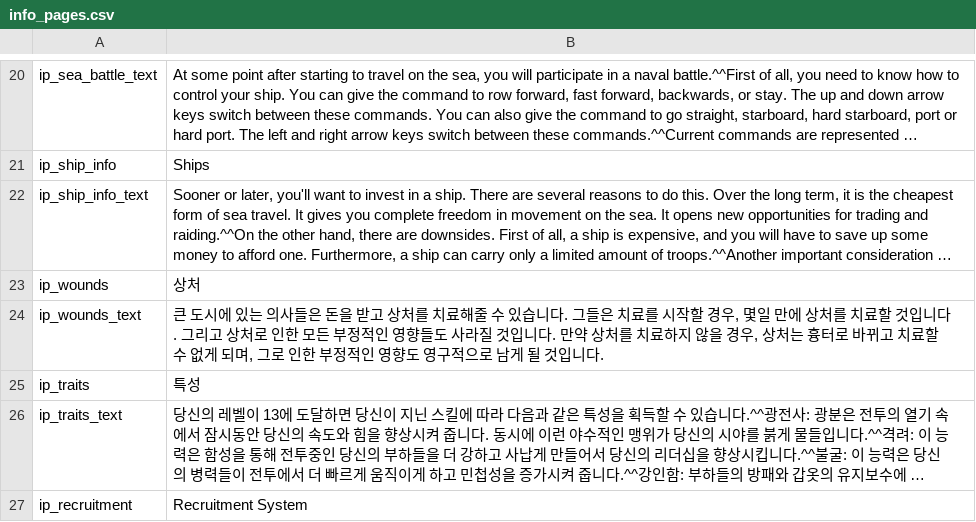
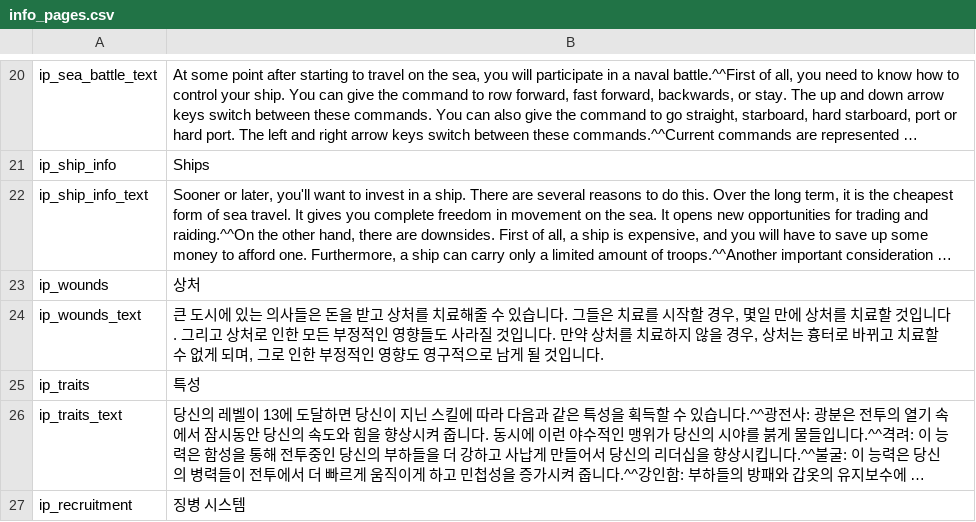
Before and after one commit to 21garam/MB_VikingConquest_R_Korean, a CSV file: languages/en/info_pages.csv, drawn as a sheet; only a part is shown, gaps mark what is left out; long unchanged cells end in …; the diff covers the shown part only; the diff names each change by its address in the sheet, - before the commit and + after, or states it on an @@ line.

```diff
--- a/languages/en/info_pages.csv
+++ b/languages/en/info_pages.csv
-B27: Recruitment System
+B27: 징병 시스템
```
Also changed, not shown: 1 edited cell elsewhere in this file, languages/en/game_menus.csv, languages/en/game_strings.csv.
